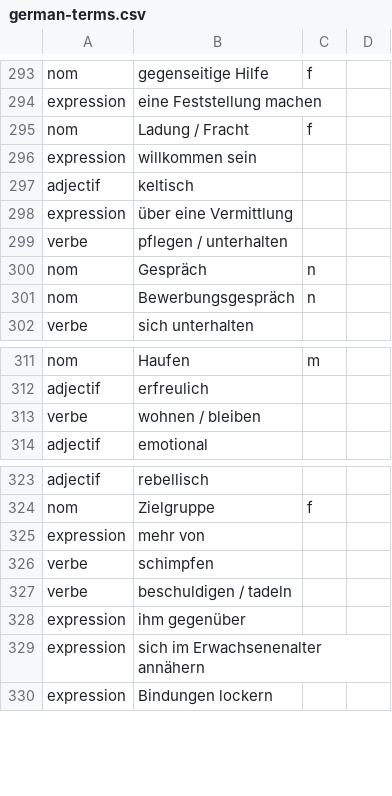
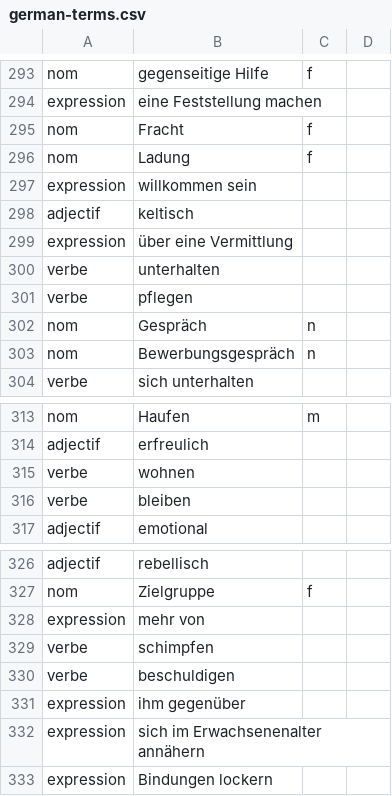
Before and after one commit to joscco/French, a CSV file: data/german-terms.csv, drawn as a sheet; only a part is shown, gaps mark what is left out.

```diff
--- a/data/german-terms.csv
+++ b/data/german-terms.csv
@@ -294,3 +294,4 @@ nom;gegenseitige Hilfe;f;
 expression;eine Feststellung machen;;
-nom;Ladung / Fracht;f;
+nom;Fracht;f;
+nom;Ladung;f;
 expression;willkommen sein;;
@@ -298,3 +299,4 @@ adjectif;keltisch;;
 expression;über eine Vermittlung;;
-verbe;pflegen / unterhalten;;
+verbe;unterhalten;;
+verbe;pflegen;;
 nom;Gespräch;n;
@@ -312,3 +314,4 @@ nom;Haufen;m;
 adjectif;erfreulich;;
-verbe;wohnen / bleiben;;
+verbe;wohnen;;
+verbe;bleiben;;
 adjectif;emotional;;
@@ -326,3 +329,3 @@ expression;mehr von;;
 verbe;schimpfen;;
-verbe;beschuldigen / tadeln;;
+verbe;beschuldigen;;
 expression;ihm gegenüber;;
```
Also changed, not shown: 3 other files.
